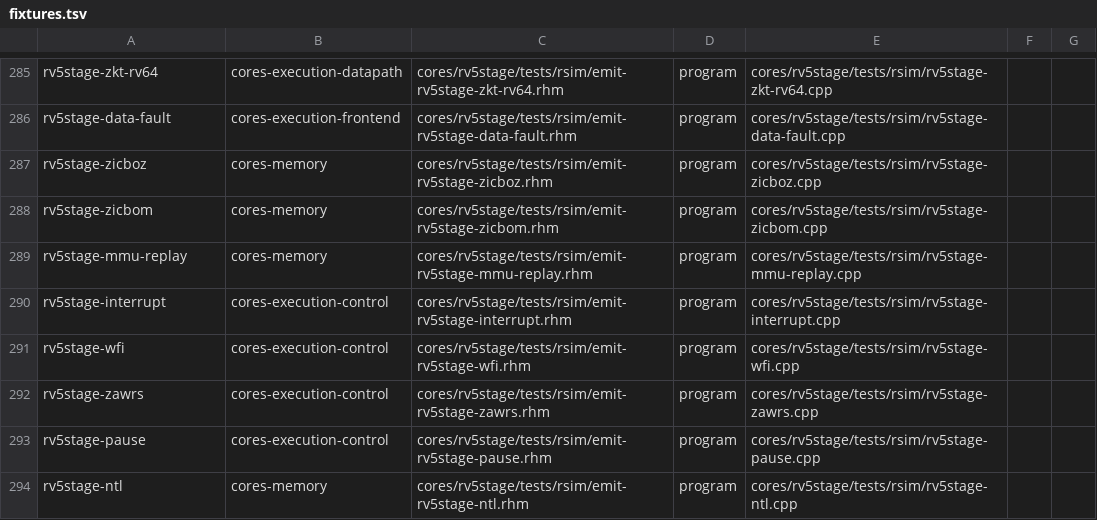
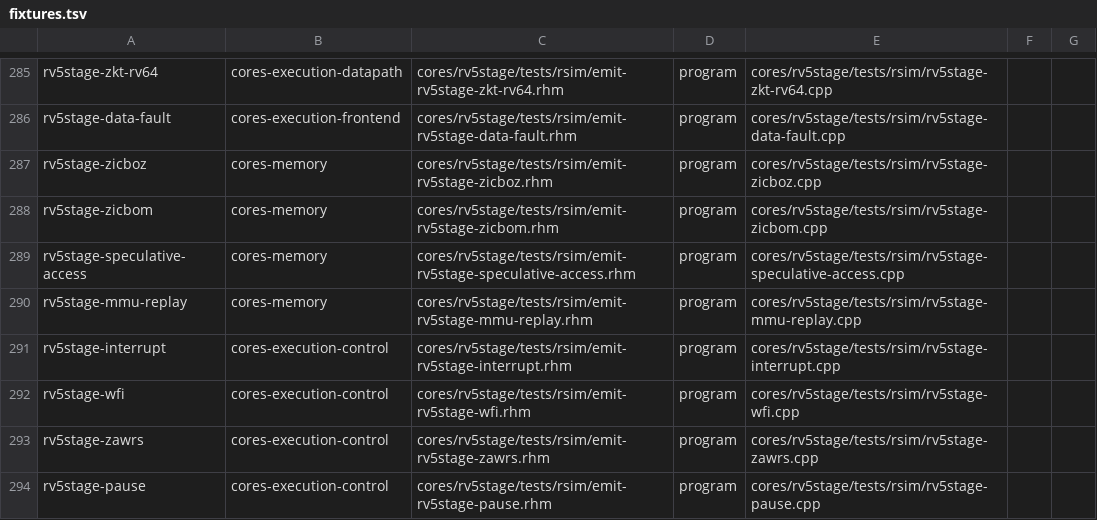
Before and after one commit to jerryz123/rhodium, a TSV file: tools/testing/rsim/fixtures.tsv, drawn as a sheet; only a part is shown, gaps mark what is left out; the shorter side is filled out with more unchanged rows.

Commit message:
share speculative memory checks, pointer mask selection, and TLB request matching
Signed-off-by: Jerry Zhao <jerryz123@berkeley.edu>

```diff
--- a/tools/testing/rsim/fixtures.tsv
+++ b/tools/testing/rsim/fixtures.tsv
@@ -288,2 +288,3 @@ rv5stage-zicboz	cores-memory	cores/rv5stage/tests/rsim/emit-rv5stage-zicboz.rhm
 rv5stage-zicbom	cores-memory	cores/rv5stage/tests/rsim/emit-rv5stage-zicbom.rhm	program	cores/rv5stage/tests/rsim/rv5stage-zicbom.cpp
+rv5stage-speculative-access	cores-memory	cores/rv5stage/tests/rsim/emit-rv5stage-speculative-access.rhm	program	cores/rv5stage/tests/rsim/rv5stage-speculative-access.cpp
 rv5stage-mmu-replay	cores-memory	cores/rv5stage/tests/rsim/emit-rv5stage-mmu-replay.rhm	program	cores/rv5stage/tests/rsim/rv5stage-mmu-replay.cpp
```
Also changed, not shown: 17 other files.
